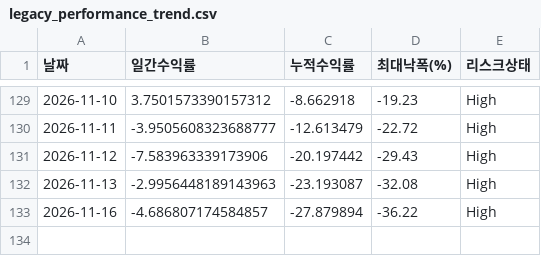
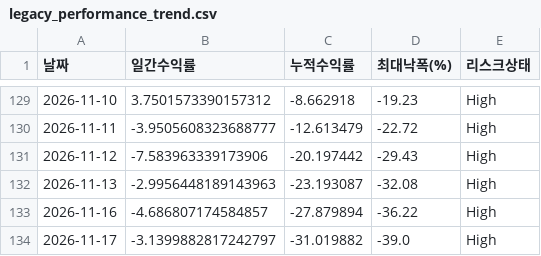
Before and after one commit to songyk544-ctrl/quant-bot, a CSV file: data/legacy_performance_trend.csv, drawn as a sheet; only a part is shown, gaps mark what is left out; the diff names each change by its address in the sheet, - before the commit and + after, or states it on an @@ line.

```diff
--- a/data/legacy_performance_trend.csv
+++ b/data/legacy_performance_trend.csv
+row 134: 2026-11-17 | -3.1399882817242797 | -31.019882 | -39.0 | High
```
Also changed, not shown: data/daily_candidates.csv, data/data.csv, 9 other files.
